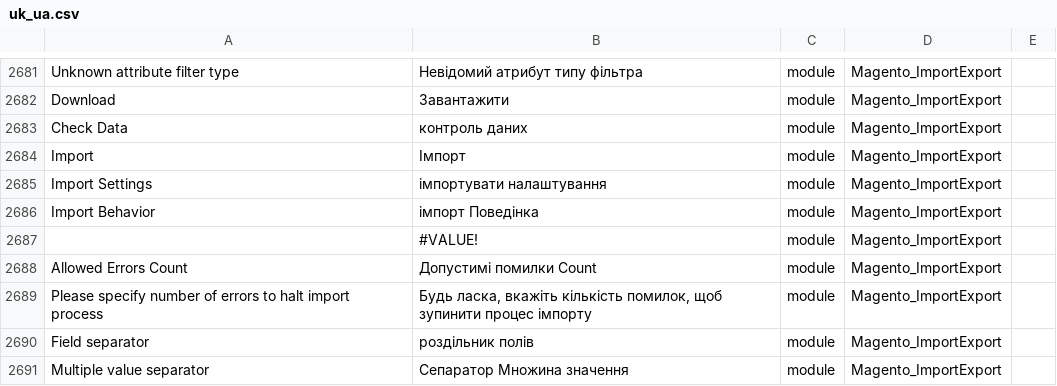
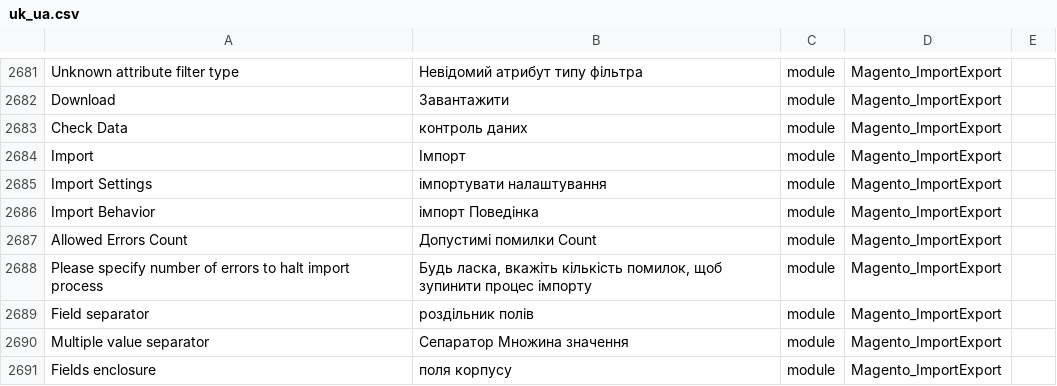
Before and after one commit to QPARD/magento2-ukrainian-language-pack, a CSV file: uk_ua.csv, drawn as a sheet; only a part is shown, gaps mark what is left out; the shorter side is filled out with more unchanged rows; the diff names each change by its address in the sheet, - before the commit and + after, or states it on an @@ line.

Commit message:
Update uk_ua.csv

```diff
--- a/uk_ua.csv
+++ b/uk_ua.csv
-row 2687:  | #VALUE! | module | Magento_ImportExport
```
